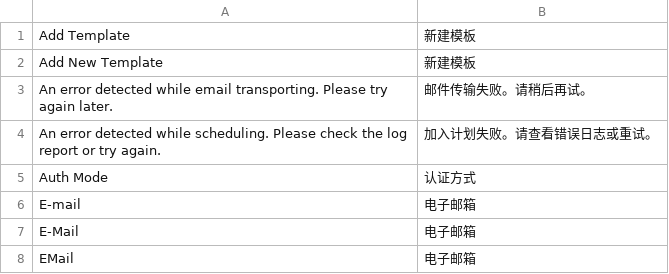
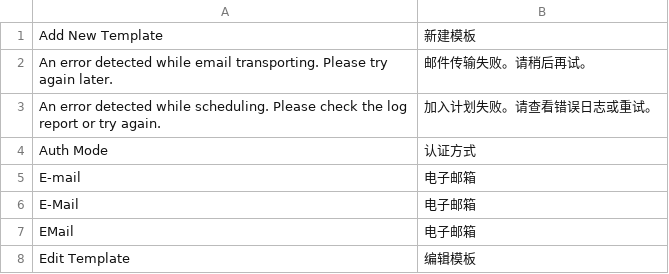
Before and after one commit to peachyang/py_website, a CSV file: app/i18n/zh-CN/email.csv, drawn as a sheet; only a part is shown; the shorter side is filled out with more unchanged rows.

```diff
--- a/app/i18n/zh-CN/email.csv
+++ b/app/i18n/zh-CN/email.csv
@@ -1,2 +1 @@
-"Add Template","新建模板"
 "Add New Template","新建模板"
```
Also changed, not shown: app/i18n/zh-CN/admin.csv, app/i18n/zh-CN/cms.csv, 52 other files.
